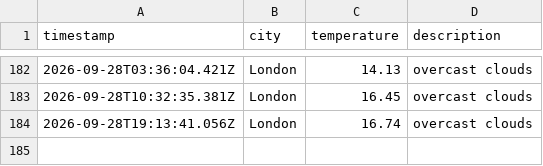
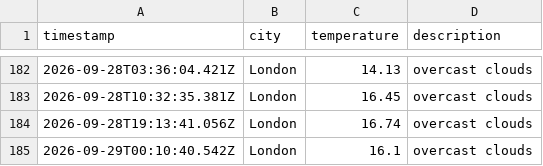
Before and after one commit to Rmorbey/weather-data-ops, a CSV file: data/weather_log.csv, drawn as a sheet; only a part is shown, gaps mark what is left out.

```diff
--- a/data/weather_log.csv
+++ b/data/weather_log.csv
@@ -184 +184,2 @@ timestamp,city,temperature,description
 2026-09-28T19:13:41.056Z,London,16.74,overcast clouds
+2026-09-29T00:10:40.542Z,London,16.1,overcast clouds
```
Also changed, not shown: 1 other file.
